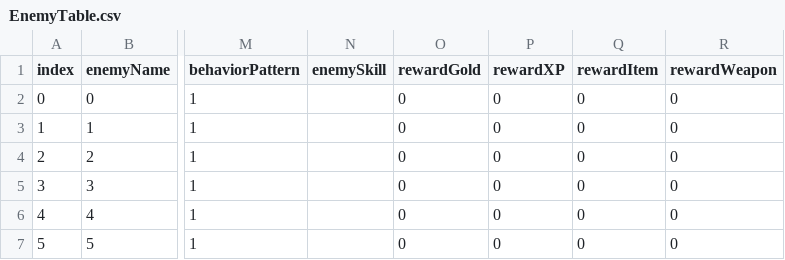
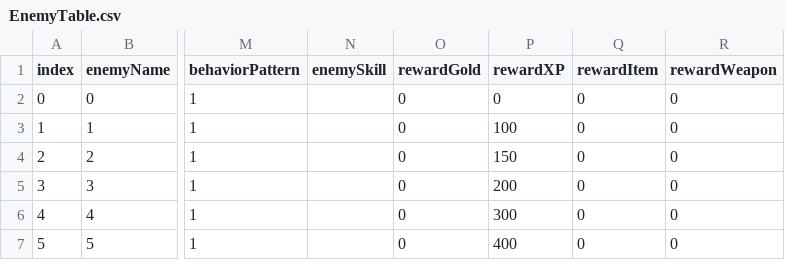
Before and after one commit to OruteZ/Project-H9, a CSV file: Assets/Resources/Files/EnemyTable.csv, drawn as a sheet; only a part is shown, gaps mark what is left out; the diff names each change by its address in the sheet, - before the commit and + after, or states it on an @@ line.

```diff
--- a/Assets/Resources/Files/EnemyTable.csv
+++ b/Assets/Resources/Files/EnemyTable.csv
-P3 (rewardXP): 0
+P3 (rewardXP): 100
-P4 (rewardXP): 0
+P4 (rewardXP): 150
-P5 (rewardXP): 0
+P5 (rewardXP): 200
-P6 (rewardXP): 0
+P6 (rewardXP): 300
-P7 (rewardXP): 0
+P7 (rewardXP): 400
```
Also changed, not shown: Assets/Resources/Files/LinkTable.csv, 6 other files.
